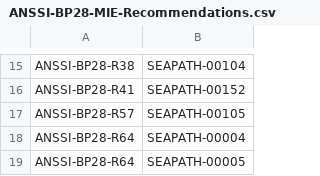
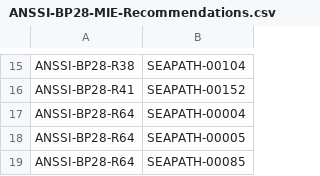
Before and after one commit to seapath/ansible, a CSV file: src/bp28-compliance-matrices/ANSSI-BP28-MIE-Recommendations.csv, drawn as a sheet; only a part is shown, gaps mark what is left out; the shorter side is filled out with more unchanged rows.

Commit message:
bp28-compliance-matrices: remove test
The R57 specify that executable should use setuid root and setgid root
as little as possible.
The test SEAPATH-00105 test that the sudo binary has the correct
permissions.
They are not related, remove this line.

Signed-off-by: Erwann Roussy <erwann.roussy@savoirfairelinux.com>

```diff
--- a/src/bp28-compliance-matrices/ANSSI-BP28-MIE-Recommendations.csv
+++ b/src/bp28-compliance-matrices/ANSSI-BP28-MIE-Recommendations.csv
@@ -16,3 +16,2 @@ ANSSI-BP28-R38,SEAPATH-00104
 ANSSI-BP28-R41,SEAPATH-00152
-ANSSI-BP28-R57,SEAPATH-00105
 ANSSI-BP28-R64,SEAPATH-00004
```
